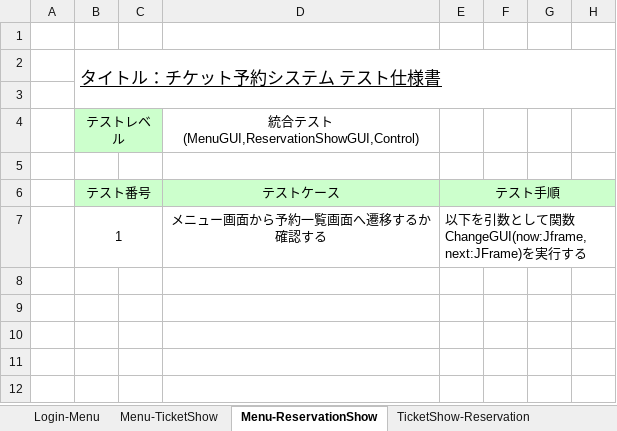
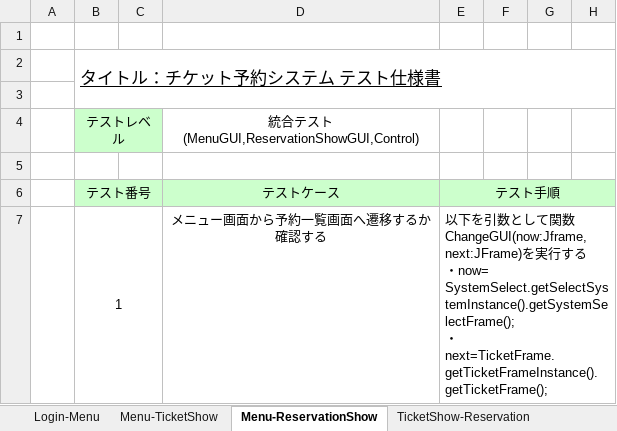
Before and after one commit to s-oishi/testRepo02, an Excel workbook: 04設計/統合テスト仕様書.xlsx, sheet Menu-ReservationShow, drawn as a sheet; only a part is shown; values as stored, in another font and other column widths than the file's, no borders; ↵ is a line break in a cell; the diff names each change by its address in the sheet, - before the commit and + after, or states it on an @@ line.

```diff
--- a/04設計/統合テスト仕様書.xlsx (sheet Menu-ReservationShow)
+++ b/04設計/統合テスト仕様書.xlsx (sheet Menu-ReservationShow)
-E7 (テスト手順): …する
+E7 (テスト手順): …する ↵ ・now= SystemSelect.getSelectSystemInstance().getSystemSelectFrame(); ↵ ・next=TicketFrame.getTicketFrameInstance().getTicketFrame();
```
Also changed, not shown: sheet TicketShow-Reservation, sheet Reservation-ReservationOK, sheet ReservationOK-Menu, sheet Login-Menu.
